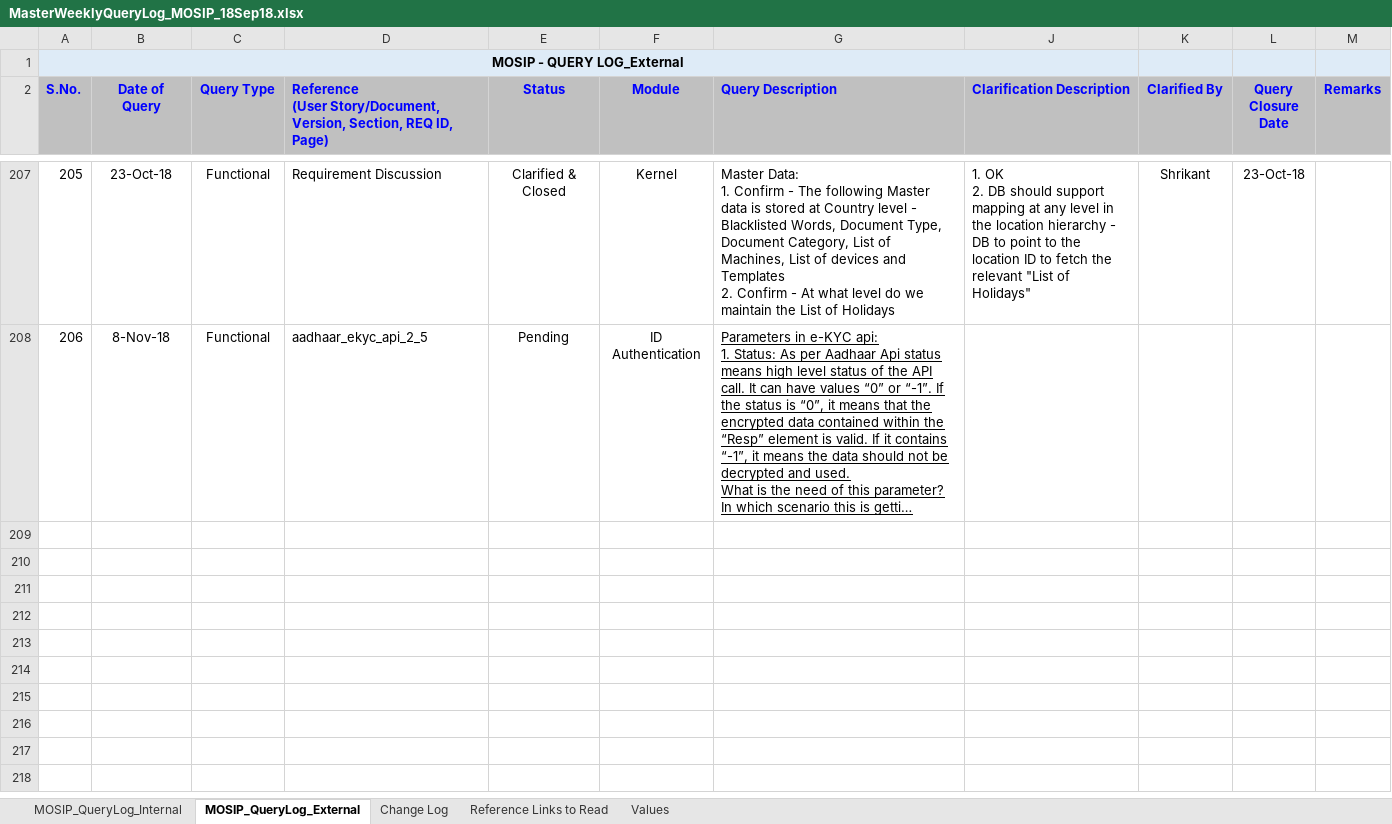
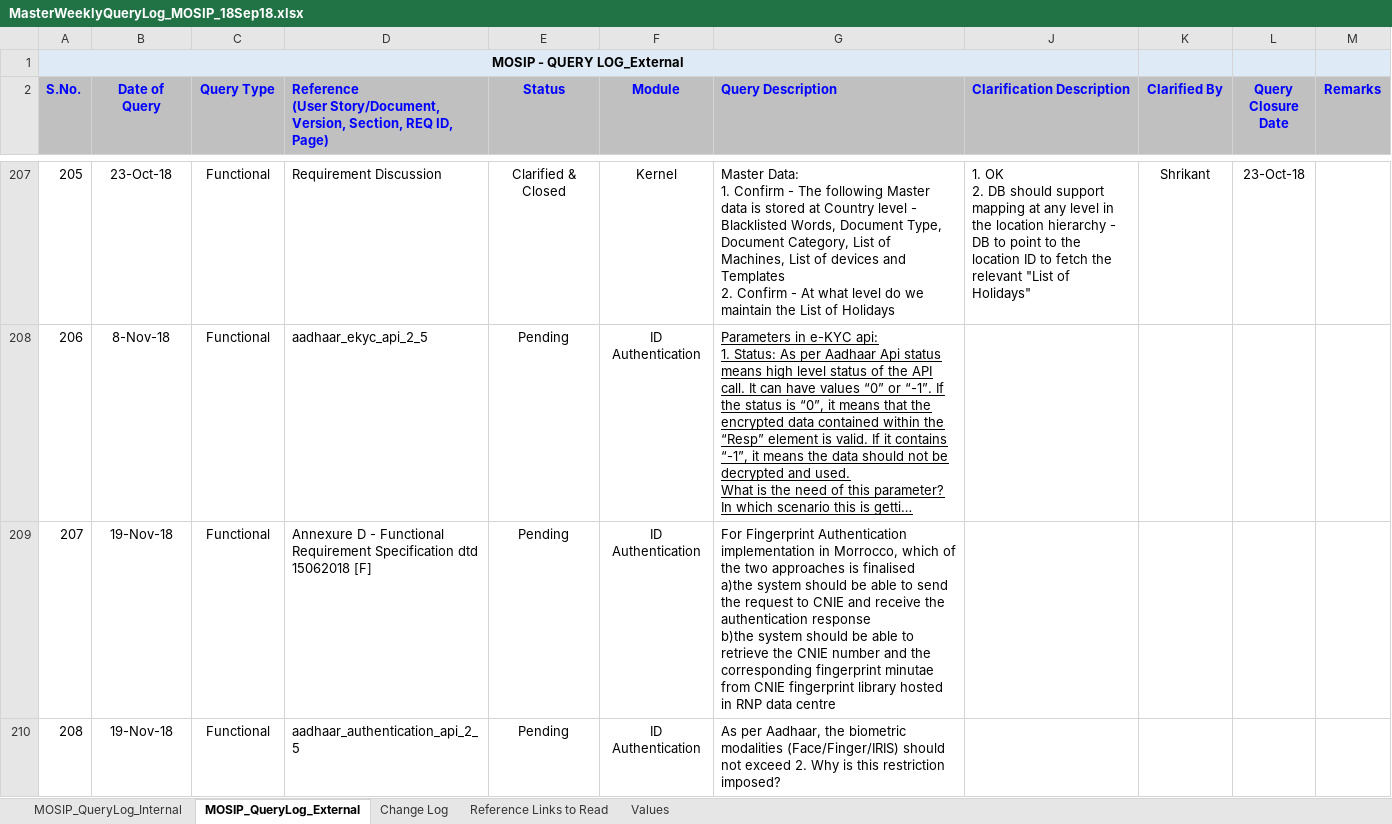
Before and after one commit to gsasikumar/mosip-platform, an Excel workbook: requirements/MasterWeeklyQueryLog_MOSIP_18Sep18.xlsx, sheet MOSIP_QueryLog_External, drawn as a sheet; only a part is shown, gaps mark what is left out; long unchanged cells end in …; values as stored, in another font and other column widths than the file's, no borders; ↵ is a line break in a cell; the diff names each change by its address in the sheet, - before the commit and + after, or states it on an @@ line.

Commit message:
Added Queries for ID-Authentication module

```diff
--- a/requirements/MasterWeeklyQueryLog_MOSIP_18Sep18.xlsx (sheet MOSIP_QueryLog_External)
+++ b/requirements/MasterWeeklyQueryLog_MOSIP_18Sep18.xlsx (sheet MOSIP_QueryLog_External)
+row 209: 207 | 19-Nov-18 | Functional | Annexure D - Functional Requirement Specification dtd 15062018 [F] | Pending | ID Authentication | For Fingerprint Authentication implementation in Morrocco, which of the two approaches is finalised ↵ a)the system should be able to send the request to CNIE and receive the authentication response ↵ b)the system should be able to retrieve the CNIE number and the corresponding fingerprint minutae from CNIE fingerprint library hosted in RNP data centre
+row 210: 208 | 19-Nov-18 | Functional | aadhaar_authentication_api_2_5 | Pending | ID Authentication | As per Aadhaar, the biometric modalities (Face/Finger/IRIS) should not exceed 2. Why is this restriction imposed?
```
